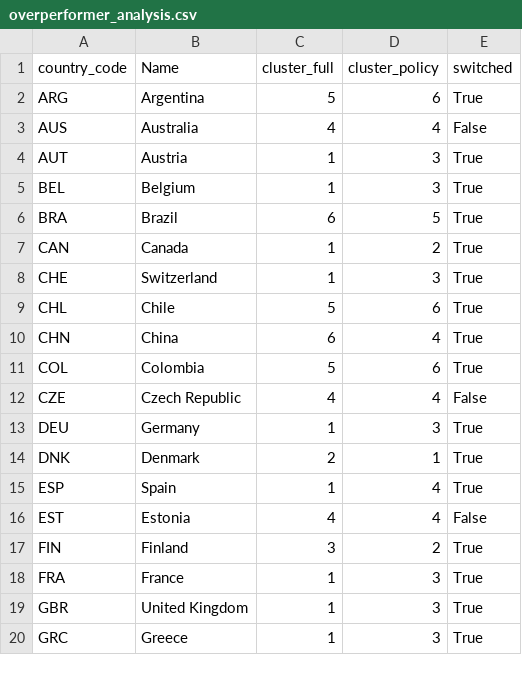
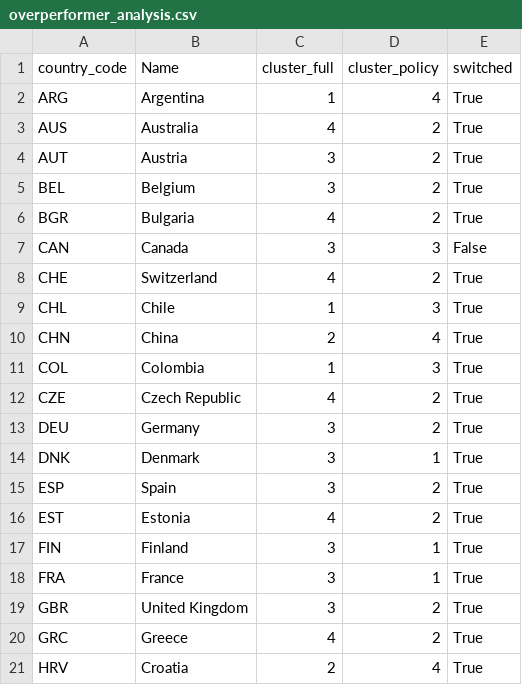
Before and after one commit to irvsam/Identifying-and-Tracking-Climate-Policy-Archetypes, a CSV file: notebooks/outputs/overperformer_analysis.csv, drawn as a sheet; only a part is shown; the diff covers the shown part only.

```diff
--- a/notebooks/outputs/overperformer_analysis.csv
+++ b/notebooks/outputs/overperformer_analysis.csv
@@ -1,20 +1,21 @@
 country_code,Name,cluster_full,cluster_policy,switched
-ARG,Argentina,5,6,True
-AUS,Australia,4,4,False
-AUT,Austria,1,3,True
-BEL,Belgium,1,3,True
-BRA,Brazil,6,5,True
-CAN,Canada,1,2,True
-CHE,Switzerland,1,3,True
-CHL,Chile,5,6,True
-CHN,China,6,4,True
-COL,Colombia,5,6,True
-CZE,Czech Republic,4,4,False
-DEU,Germany,1,3,True
-DNK,Denmark,2,1,True
-ESP,Spain,1,4,True
-EST,Estonia,4,4,False
-FIN,Finland,3,2,True
-FRA,France,1,3,True
-GBR,United Kingdom,1,3,True
-GRC,Greece,1,3,True
+ARG,Argentina,1,4,True
+AUS,Australia,4,2,True
+AUT,Austria,3,2,True
+BEL,Belgium,3,2,True
+BGR,Bulgaria,4,2,True
+CAN,Canada,3,3,False
+CHE,Switzerland,4,2,True
+CHL,Chile,1,3,True
+CHN,China,2,4,True
+COL,Colombia,1,3,True
+CZE,Czech Republic,4,2,True
+DEU,Germany,3,2,True
+DNK,Denmark,3,1,True
+ESP,Spain,3,2,True
+EST,Estonia,4,2,True
+FIN,Finland,3,1,True
+FRA,France,3,1,True
+GBR,United Kingdom,3,2,True
+GRC,Greece,4,2,True
+HRV,Croatia,2,4,True
```
Also changed, not shown: 1 added row, 4 removed rows and 48 edited cells elsewhere in this file, data/processed/avg_cleaned_feature_matrix.csv, data/processed/climate_archetypes_avg.csv, 17 other files.
